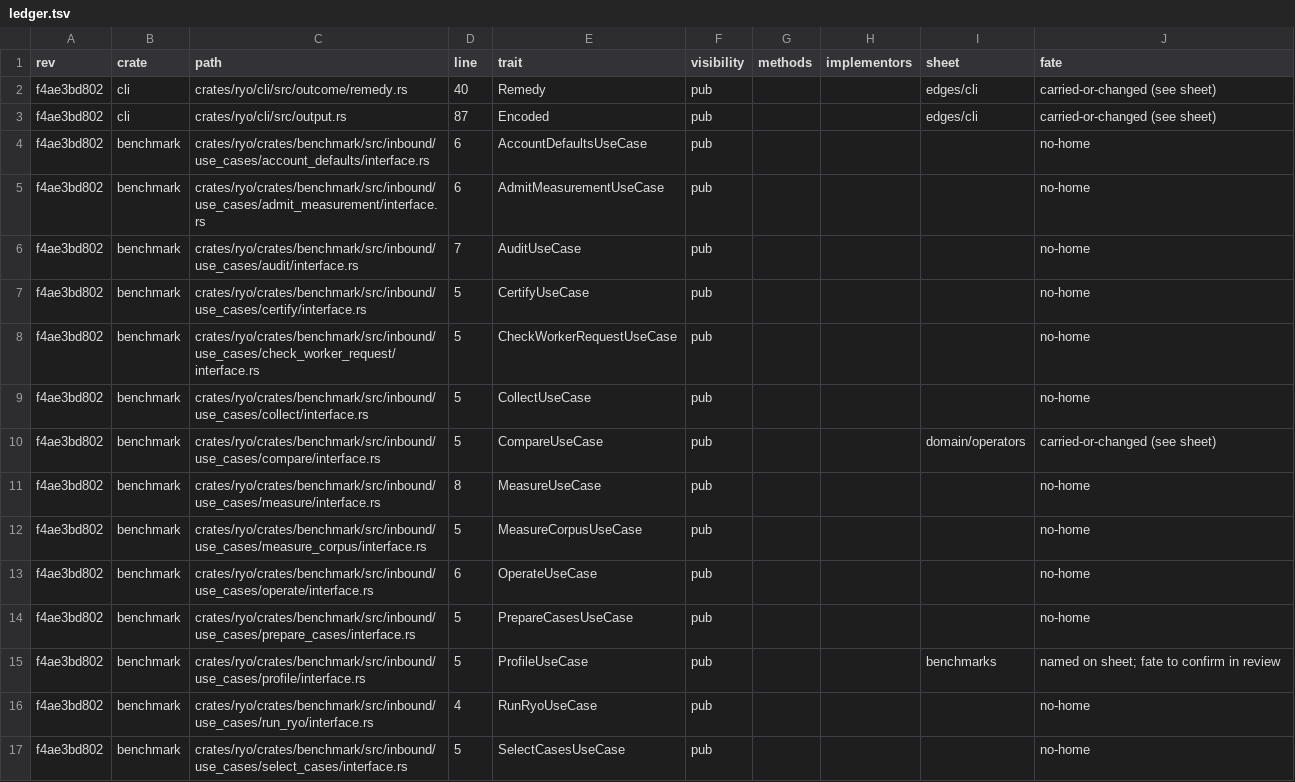
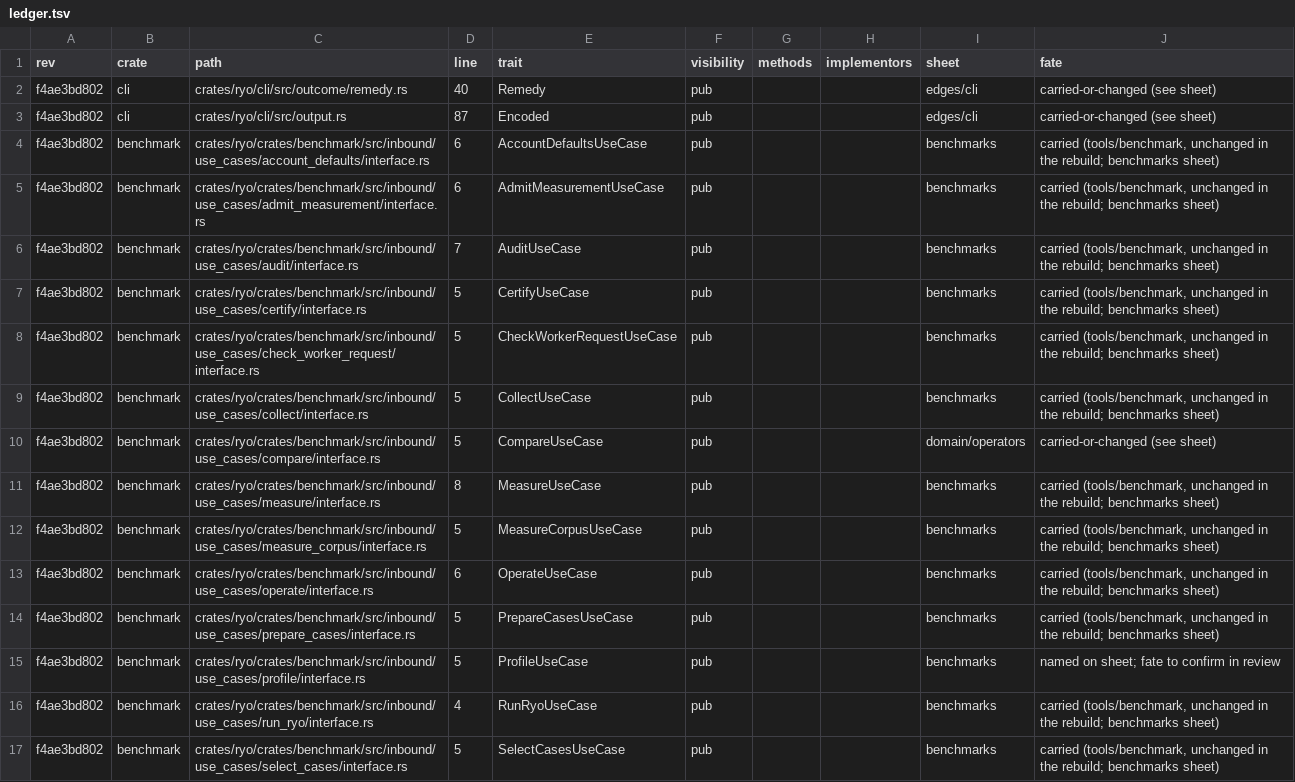
Before and after one commit to idiomatic-sh/idiomatic, a TSV file: crates/ryo/design/contracts/ledger.tsv, drawn as a sheet; only a part is shown; the diff covers the shown part only.

```diff
--- a/crates/ryo/design/contracts/ledger.tsv
+++ b/crates/ryo/design/contracts/ledger.tsv
@@ -3,15 +3,15 @@ f4ae3bd802	cli	crates/ryo/cli/src/outcome/remedy.rs	40	Remedy	pub			edges/cli	ca
 f4ae3bd802	cli	crates/ryo/cli/src/output.rs	87	Encoded	pub			edges/cli	carried-or-changed (see sheet)
-f4ae3bd802	benchmark	crates/ryo/crates/benchmark/src/inbound/use_cases/account_defaults/interface.rs	6	AccountDefaultsUseCase	pub				no-home
-f4ae3bd802	benchmark	crates/ryo/crates/benchmark/src/inbound/use_cases/admit_measurement/interface.rs	6	AdmitMeasurementUseCase	pub				no-home
-f4ae3bd802	benchmark	crates/ryo/crates/benchmark/src/inbound/use_cases/audit/interface.rs	7	AuditUseCase	pub				no-home
-f4ae3bd802	benchmark	crates/ryo/crates/benchmark/src/inbound/use_cases/certify/interface.rs	5	CertifyUseCase	pub				no-home
-f4ae3bd802	benchmark	crates/ryo/crates/benchmark/src/inbound/use_cases/check_worker_request/interface.rs	5	CheckWorkerRequestUseCase	pub				no-home
-f4ae3bd802	benchmark	crates/ryo/crates/benchmark/src/inbound/use_cases/collect/interface.rs	5	CollectUseCase	pub				no-home
+f4ae3bd802	benchmark	crates/ryo/crates/benchmark/src/inbound/use_cases/account_defaults/interface.rs	6	AccountDefaultsUseCase	pub			benchmarks	carried (tools/benchmark, unchanged in the rebuild; benchmarks sheet)
+f4ae3bd802	benchmark	crates/ryo/crates/benchmark/src/inbound/use_cases/admit_measurement/interface.rs	6	AdmitMeasurementUseCase	pub			benchmarks	carried (tools/benchmark, unchanged in the rebuild; benchmarks sheet)
+f4ae3bd802	benchmark	crates/ryo/crates/benchmark/src/inbound/use_cases/audit/interface.rs	7	AuditUseCase	pub			benchmarks	carried (tools/benchmark, unchanged in the rebuild; benchmarks sheet)
+f4ae3bd802	benchmark	crates/ryo/crates/benchmark/src/inbound/use_cases/certify/interface.rs	5	CertifyUseCase	pub			benchmarks	carried (tools/benchmark, unchanged in the rebuild; benchmarks sheet)
+f4ae3bd802	benchmark	crates/ryo/crates/benchmark/src/inbound/use_cases/check_worker_request/interface.rs	5	CheckWorkerRequestUseCase	pub			benchmarks	carried (tools/benchmark, unchanged in the rebuild; benchmarks sheet)
+f4ae3bd802	benchmark	crates/ryo/crates/benchmark/src/inbound/use_cases/collect/interface.rs	5	CollectUseCase	pub			benchmarks	carried (tools/benchmark, unchanged in the rebuild; benchmarks sheet)
 f4ae3bd802	benchmark	crates/ryo/crates/benchmark/src/inbound/use_cases/compare/interface.rs	5	CompareUseCase	pub			domain/operators	carried-or-changed (see sheet)
-f4ae3bd802	benchmark	crates/ryo/crates/benchmark/src/inbound/use_cases/measure/interface.rs	8	MeasureUseCase	pub				no-home
-f4ae3bd802	benchmark	crates/ryo/crates/benchmark/src/inbound/use_cases/measure_corpus/interface.rs	5	MeasureCorpusUseCase	pub				no-home
-f4ae3bd802	benchmark	crates/ryo/crates/benchmark/src/inbound/use_cases/operate/interface.rs	6	OperateUseCase	pub				no-home
-f4ae3bd802	benchmark	crates/ryo/crates/benchmark/src/inbound/use_cases/prepare_cases/interface.rs	5	PrepareCasesUseCase	pub				no-home
+f4ae3bd802	benchmark	crates/ryo/crates/benchmark/src/inbound/use_cases/measure/interface.rs	8	MeasureUseCase	pub			benchmarks	carried (tools/benchmark, unchanged in the rebuild; benchmarks sheet)
+f4ae3bd802	benchmark	crates/ryo/crates/benchmark/src/inbound/use_cases/measure_corpus/interface.rs	5	MeasureCorpusUseCase	pub			benchmarks	carried (tools/benchmark, unchanged in the rebuild; benchmarks sheet)
+f4ae3bd802	benchmark	crates/ryo/crates/benchmark/src/inbound/use_cases/operate/interface.rs	6	OperateUseCase	pub			benchmarks	carried (tools/benchmark, unchanged in the rebuild; benchmarks sheet)
+f4ae3bd802	benchmark	crates/ryo/crates/benchmark/src/inbound/use_cases/prepare_cases/interface.rs	5	PrepareCasesUseCase	pub			benchmarks	carried (tools/benchmark, unchanged in the rebuild; benchmarks sheet)
 f4ae3bd802	benchmark	crates/ryo/crates/benchmark/src/inbound/use_cases/profile/interface.rs	5	ProfileUseCase	pub			benchmarks	named on sheet; fate to confirm in review
-f4ae3bd802	benchmark	crates/ryo/crates/benchmark/src/inbound/use_cases/run_ryo/interface.rs	4	RunRyoUseCase	pub				no-home
-f4ae3bd802	benchmark	crates/ryo/crates/benchmark/src/inbound/use_cases/select_cases/interface.rs	5	SelectCasesUseCase	pub				no-home
+f4ae3bd802	benchmark	crates/ryo/crates/benchmark/src/inbound/use_cases/run_ryo/interface.rs	4	RunRyoUseCase	pub			benchmarks	carried (tools/benchmark, unchanged in the rebuild; benchmarks sheet)
+f4ae3bd802	benchmark	crates/ryo/crates/benchmark/src/inbound/use_cases/select_cases/interface.rs	5	SelectCasesUseCase	pub			benchmarks	carried (tools/benchmark, unchanged in the rebuild; benchmarks sheet)
```
Also changed, not shown: 116 edited cells elsewhere in this file, 3 other files.
